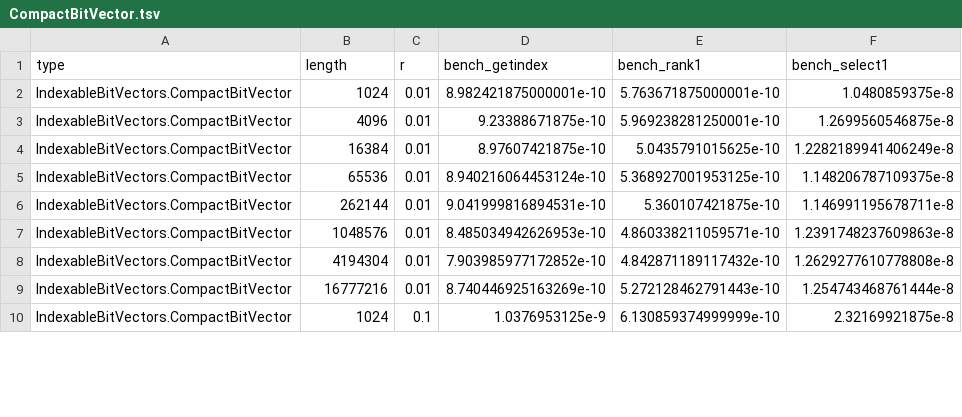
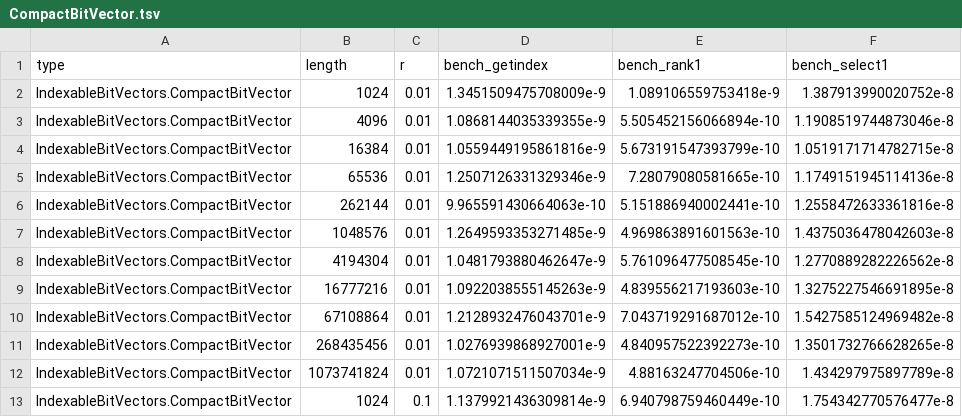
Before and after one commit to BioJulia/IndexableBitVectors.jl, a TSV file: benchmarks/CompactBitVector.tsv, drawn as a sheet; only a part is shown; the diff covers the shown part only.

Commit message:
update benchmarks

```diff
--- a/benchmarks/CompactBitVector.tsv
+++ b/benchmarks/CompactBitVector.tsv
@@ -1,10 +1,13 @@
 type	length	r	bench_getindex	bench_rank1	bench_select1
-IndexableBitVectors.CompactBitVector	1024	0.01	8.982421875000001e-10	5.763671875000001e-10	1.0480859375e-8
-IndexableBitVectors.CompactBitVector	4096	0.01	9.23388671875e-10	5.969238281250001e-10	1.2699560546875e-8
-IndexableBitVectors.CompactBitVector	16384	0.01	8.97607421875e-10	5.0435791015625e-10	1.2282189941406249e-8
-IndexableBitVectors.CompactBitVector	65536	0.01	8.940216064453124e-10	5.368927001953125e-10	1.148206787109375e-8
-IndexableBitVectors.CompactBitVector	262144	0.01	9.041999816894531e-10	5.360107421875e-10	1.146991195678711e-8
-IndexableBitVectors.CompactBitVector	1048576	0.01	8.485034942626953e-10	4.860338211059571e-10	1.2391748237609863e-8
-IndexableBitVectors.CompactBitVector	4194304	0.01	7.903985977172852e-10	4.842871189117432e-10	1.2629277610778808e-8
-IndexableBitVectors.CompactBitVector	16777216	0.01	8.740446925163269e-10	5.272128462791443e-10	1.254743468761444e-8
-IndexableBitVectors.CompactBitVector	1024	0.1	1.0376953125e-9	6.130859374999999e-10	2.32169921875e-8
+IndexableBitVectors.CompactBitVector	1024	0.01	1.3451509475708009e-9	1.089106559753418e-9	1.387913990020752e-8
+IndexableBitVectors.CompactBitVector	4096	0.01	1.0868144035339355e-9	5.505452156066894e-10	1.1908519744873046e-8
+IndexableBitVectors.CompactBitVector	16384	0.01	1.0559449195861816e-9	5.673191547393799e-10	1.0519171714782715e-8
+IndexableBitVectors.CompactBitVector	65536	0.01	1.2507126331329346e-9	7.28079080581665e-10	1.1749151945114136e-8
+IndexableBitVectors.CompactBitVector	262144	0.01	9.965591430664063e-10	5.151886940002441e-10	1.2558472633361816e-8
+IndexableBitVectors.CompactBitVector	1048576	0.01	1.2649593353271485e-9	4.969863891601563e-10	1.4375036478042603e-8
+IndexableBitVectors.CompactBitVector	4194304	0.01	1.0481793880462647e-9	5.761096477508545e-10	1.2770889282226562e-8
+IndexableBitVectors.CompactBitVector	16777216	0.01	1.0922038555145263e-9	4.839556217193603e-10	1.3275227546691895e-8
+IndexableBitVectors.CompactBitVector	67108864	0.01	1.2128932476043701e-9	7.043719291687012e-10	1.5427585124969482e-8
+IndexableBitVectors.CompactBitVector	268435456	0.01	1.0276939868927001e-9	4.840957522392273e-10	1.3501732766628265e-8
+IndexableBitVectors.CompactBitVector	1073741824	0.01	1.0721071511507034e-9	4.88163247704506e-10	1.434297975897789e-8
+IndexableBitVectors.CompactBitVector	1024	0.1	1.1379921436309814e-9	6.940798759460449e-10	1.754342770576477e-8
```
Also changed, not shown: 6 added rows and 45 edited cells elsewhere in this file, benchmarks/LargeRRR.tsv, benchmarks/RRR.tsv, 3 other files.
